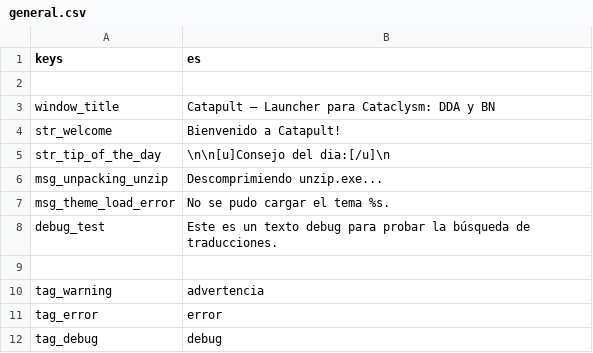
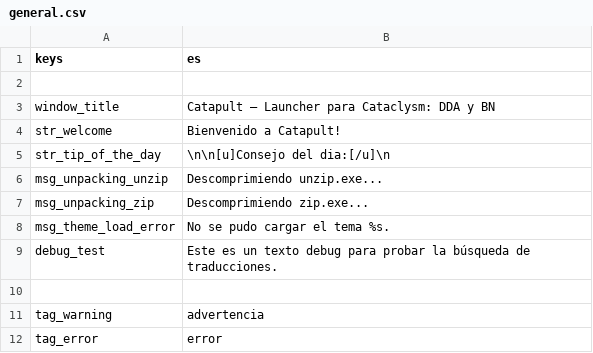
Before and after one commit to CrimsonCrossBunker/Catapult, a CSV file: text/es/general.csv, drawn as a sheet; only a part is shown; the shorter side is filled out with more unchanged rows; the diff names each change by its address in the sheet, - before the commit and + after, or states it on an @@ line.

```diff
--- a/text/es/general.csv
+++ b/text/es/general.csv
+row 7: msg_unpacking_zip | Descomprimiendo zip.exe...
```
Also changed, not shown: text/fr/general.csv, text/pl/general.csv, 6 other files.
